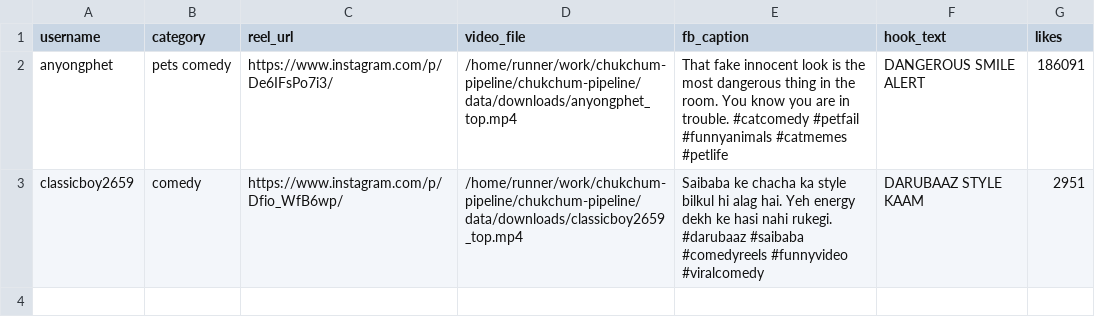
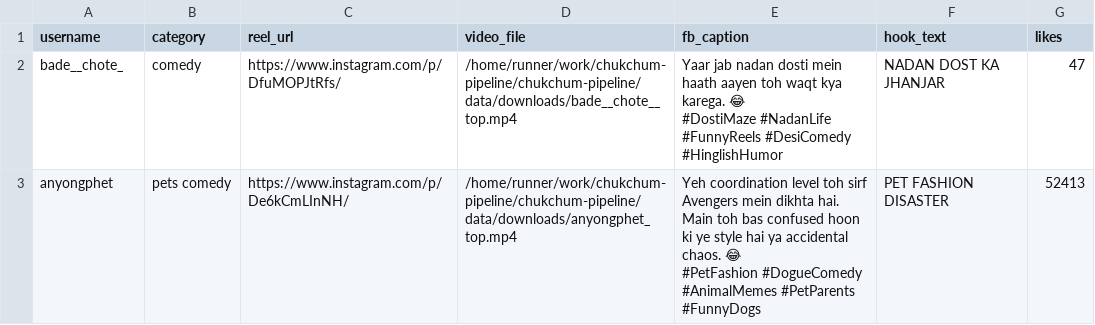
Before and after one commit to JackPro2121/chukchum-pipeline, a CSV file: data/targets.csv, drawn as a sheet.

```diff
--- a/data/targets.csv
+++ b/data/targets.csv
@@ -1,5 +1,9 @@
 username,category,reel_url,video_file,fb_caption,hook_text,likes
-anyongphet,pets comedy,https://www.instagram.com/p/De6IFsPo7i3/,/home/runner/work/chukchum-pipeline/chukchum-pipeline/data/downloads/anyongphet_top.mp4,That fake innocent look is the most dangerous thing in the room. You know you are in trouble. #catcomedy #petfail #funnyanimals #catmemes #petlife,DANGEROUS SMILE ALERT,186091
-classicboy2659,comedy,https://www.instagram.com/p/Dfio_WfB6wp/,/home/runner/work/chukchum-pipeline/chukchum-pipeline/data/downloads/classicboy2659_top.mp4,"Saibaba ke chacha ka style bilkul hi alag hai. Yeh energy dekh ke hasi nahi rukegi.
-
-#darubaaz #saibaba #comedyreels #funnyvideo #viralcomedy",DARUBAAZ STYLE KAAM,2951
+bade__chote_,comedy,https://www.instagram.com/p/DfuMOPJtRfs/,/home/runner/work/chukchum-pipeline/chukchum-pipeline/data/downloads/bade__chote__top.mp4,"Yaar jab nadan dosti mein haath aayen toh waqt kya karega. 😂
+
+#DostiMaze #NadanLife #FunnyReels #DesiComedy #HinglishHumor",NADAN DOST KA JHANJAR,47
+anyongphet,pets comedy,https://www.instagram.com/p/De6kCmLInNH/,/home/runner/work/chukchum-pipeline/chukchum-pipeline/data/downloads/anyongphet_top.mp4,"Yeh coordination level toh sirf Avengers mein dikhta hai.
+
+Main toh bas confused hoon ki ye style hai ya accidental chaos. 😂
+
+#PetFashion #DogueComedy #AnimalMemes #PetParents #FunnyDogs",PET FASHION DISASTER,52413
```
Also changed, not shown: 1 other file.
